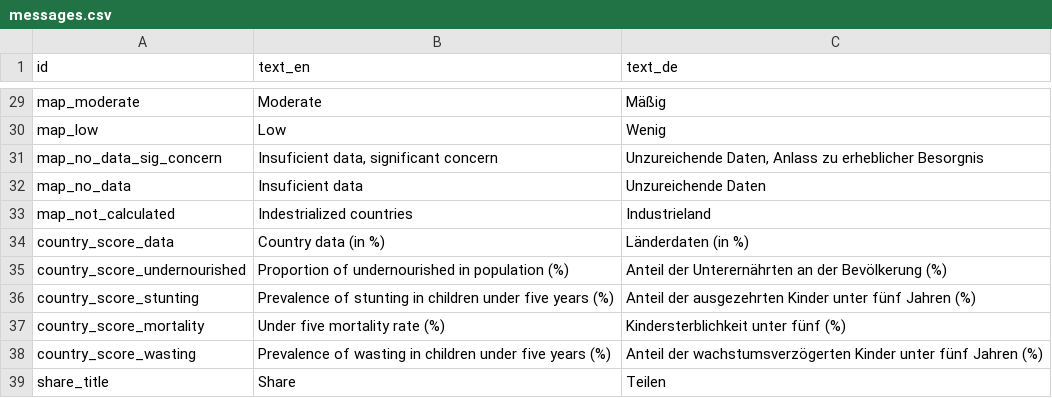
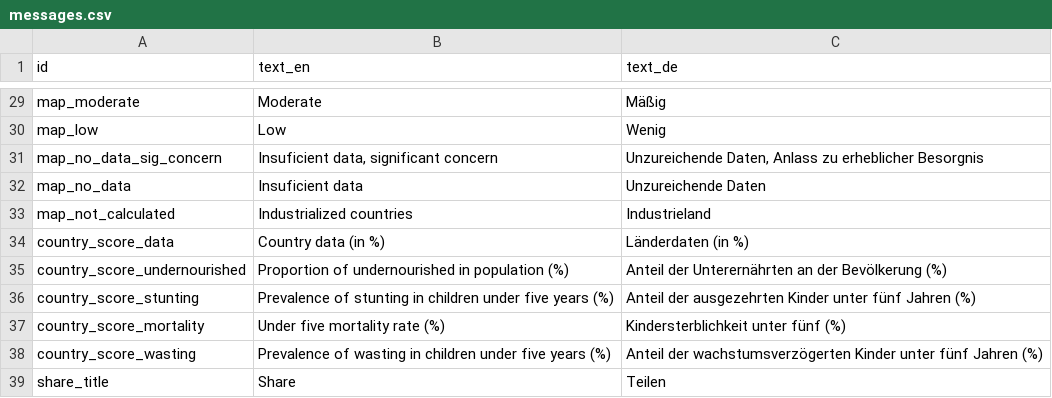
Before and after one commit to IFPRI/Global-Hunger-Index, a CSV file: data/messages.csv, drawn as a sheet; only a part is shown, gaps mark what is left out.

Commit message:
fix typo in map legend

```diff
--- a/data/messages.csv
+++ b/data/messages.csv
@@ -32,3 +32,3 @@ map_no_data_sig_concern,"Insuficient data, significant concern","Unzureichende D
 map_no_data,Insuficient data,Unzureichende Daten
-map_not_calculated,Indestrialized countries,Industrieland
+map_not_calculated,Industrialized countries,Industrieland
 country_score_data,Country data (in %),Länderdaten (in %)
```
